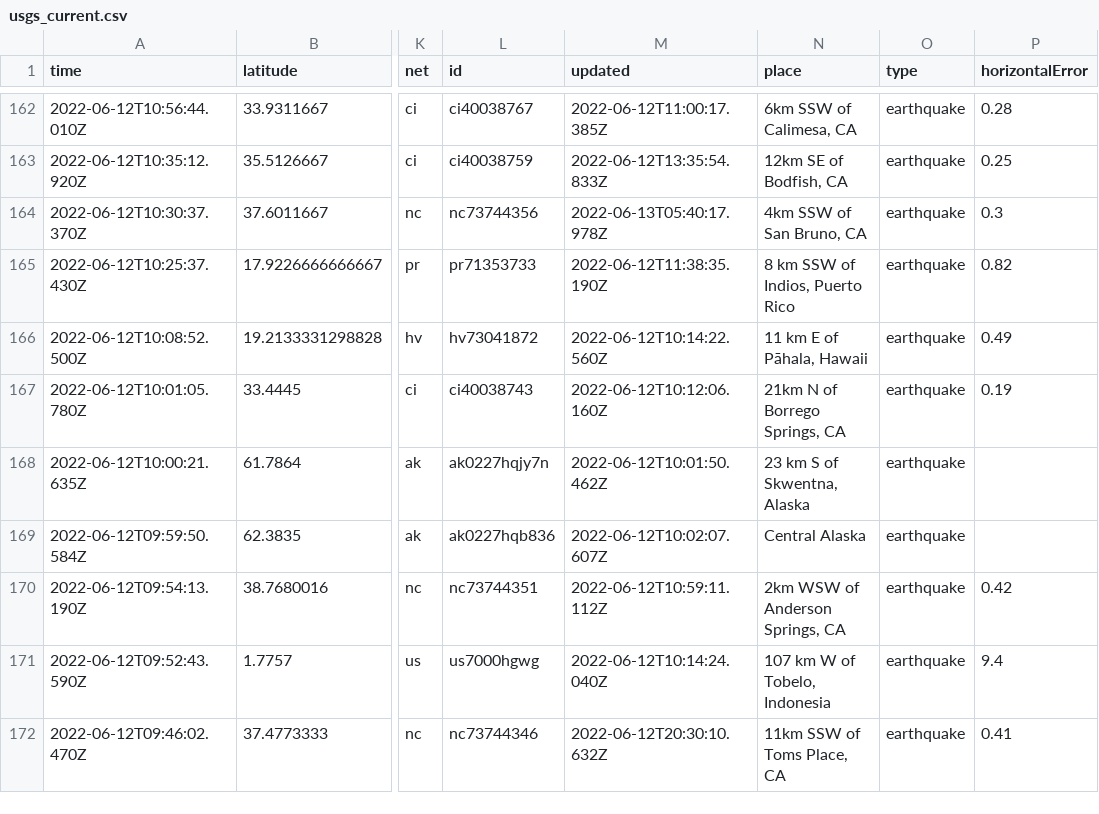
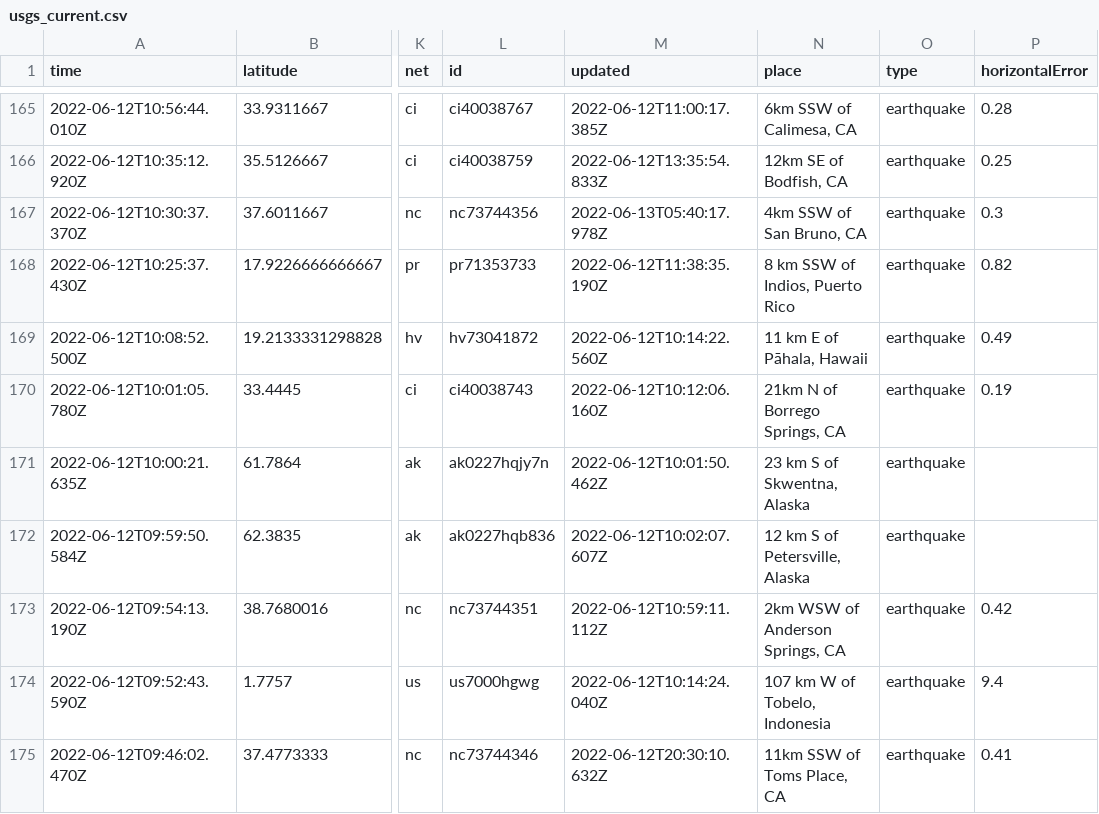
Before and after one commit to kmadden71/my-data-robot, a CSV file: usgs_current.csv, drawn as a sheet; only a part is shown, gaps mark what is left out; addresses are those after the commit; the diff covers the shown part only; the diff names each change by its address in the sheet, - before the commit and + after, or states it on an @@ line.

```diff
--- a/usgs_current.csv
+++ b/usgs_current.csv
-N172 (place): Central Alaska
+N172 (place): 12 km S of Petersville, Alaska
```
Also changed, not shown: 3 added rows, 1 removed row and 11 edited cells elsewhere in this file.
